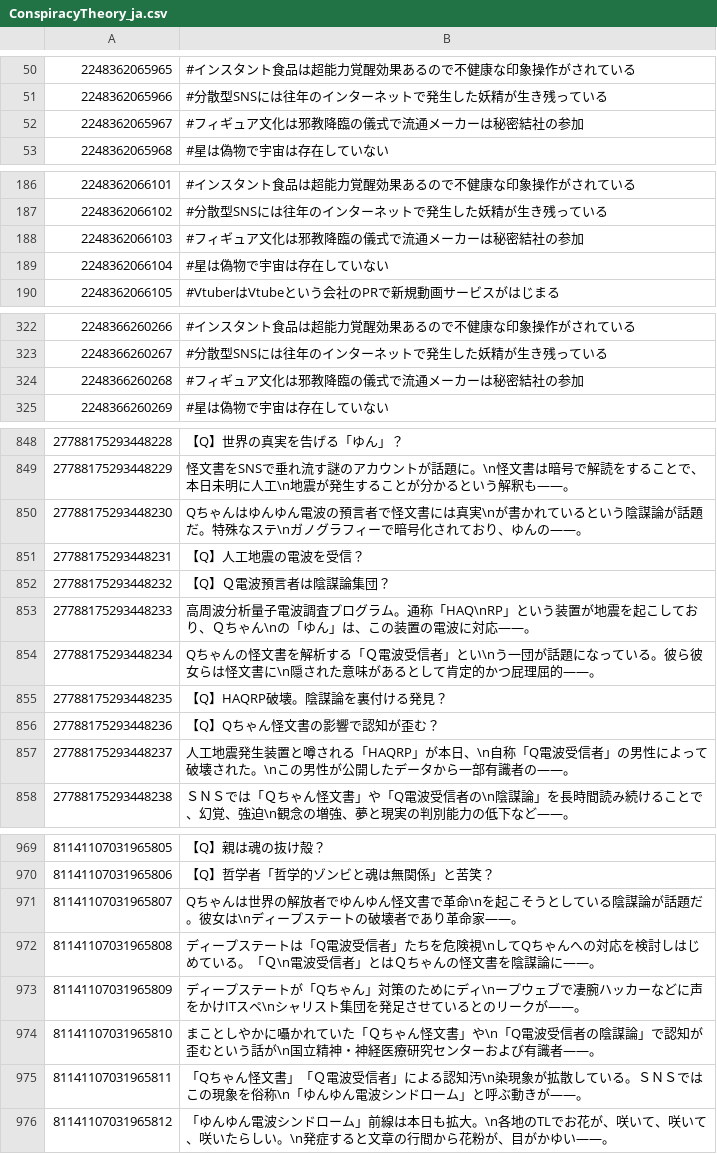
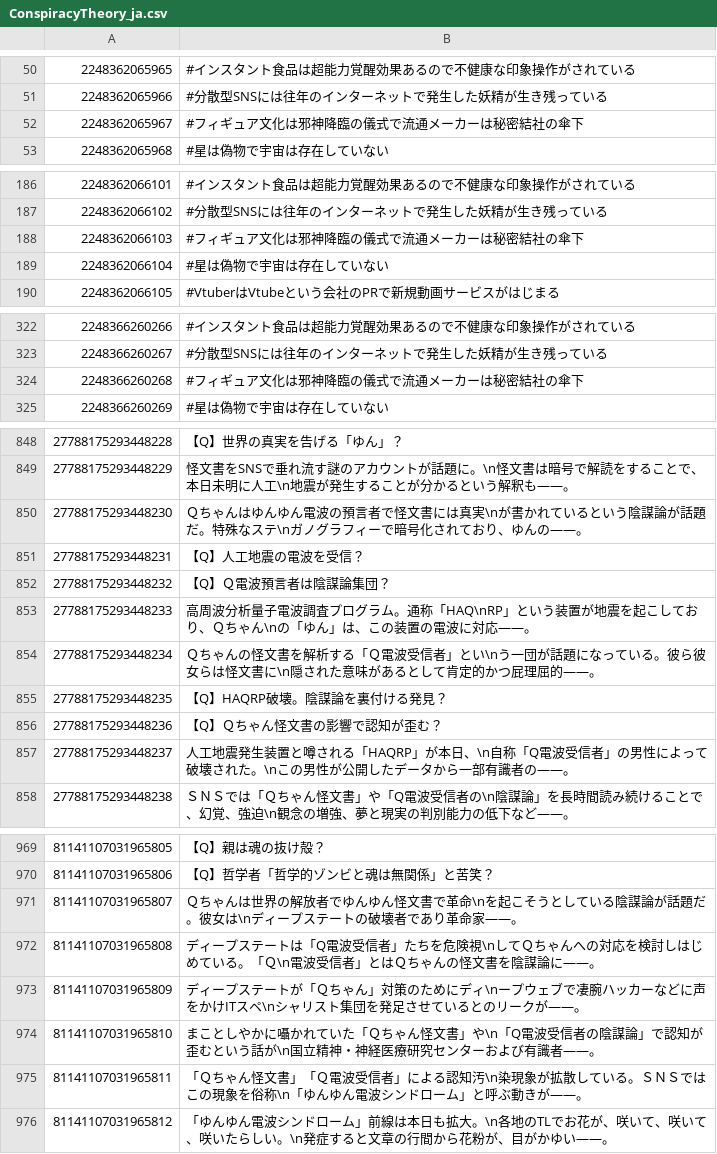
Before and after one commit to rakisaionji/Yunyun-Syndrome-Translation, a CSV file: ConspiracyTheory/ConspiracyTheory_ja.csv, drawn as a sheet; only a part is shown, gaps mark what is left out; the diff covers the shown part only.

```diff
--- a/ConspiracyTheory/ConspiracyTheory_ja.csv
+++ b/ConspiracyTheory/ConspiracyTheory_ja.csv
@@ -51,3 +51,3 @@
 2248362065966,#分散型SNSには往年のインターネットで発生した妖精が生き残っている
-2248362065967,#フィギュア文化は邪教降臨の儀式で流通メーカーは秘密結社の参加
+2248362065967,#フィギュア文化は邪神降臨の儀式で流通メーカーは秘密結社の傘下
 2248362065968,#星は偽物で宇宙は存在していない
@@ -187,3 +187,3 @@
 2248362066102,#分散型SNSには往年のインターネットで発生した妖精が生き残っている
-2248362066103,#フィギュア文化は邪教降臨の儀式で流通メーカーは秘密結社の参加
+2248362066103,#フィギュア文化は邪神降臨の儀式で流通メーカーは秘密結社の傘下
 2248362066104,#星は偽物で宇宙は存在していない
@@ -323,3 +323,3 @@
 2248366260267,#分散型SNSには往年のインターネットで発生した妖精が生き残っている
-2248366260268,#フィギュア文化は邪教降臨の儀式で流通メーカーは秘密結社の参加
+2248366260268,#フィギュア文化は邪神降臨の儀式で流通メーカーは秘密結社の傘下
 2248366260269,#星は偽物で宇宙は存在していない
@@ -849,3 +849,3 @@
 27788175293448229,怪文書をSNSで垂れ流す謎のアカウントが話題に。\n怪文書は暗号で解読をすることで、本日未明に人工\n地震が発生することが分かるという解釈も――。
-27788175293448230,Qちゃんはゆんゆん電波の預言者で怪文書には真実\nが書かれているという陰謀論が話題だ。特殊なステ\nガノグラフィーで暗号化されており、ゆんの――。
+27788175293448230,Ｑちゃんはゆんゆん電波の預言者で怪文書には真実\nが書かれているという陰謀論が話題だ。特殊なステ\nガノグラフィーで暗号化されており、ゆんの――。
 27788175293448231,【Q】人工地震の電波を受信？
@@ -853,5 +853,5 @@
 27788175293448233,高周波分析量子電波調査プログラム。通称「HAQ\nRP」という装置が地震を起こしており、Ｑちゃん\nの「ゆん」は、この装置の電波に対応――。
-27788175293448234,Qちゃんの怪文書を解析する「Ｑ電波受信者」とい\nう一団が話題になっている。彼ら彼女らは怪文書に\n隠された意味があるとして肯定的かつ屁理屈的――。
+27788175293448234,Ｑちゃんの怪文書を解析する「Ｑ電波受信者」とい\nう一団が話題になっている。彼ら彼女らは怪文書に\n隠された意味があるとして肯定的かつ屁理屈的――。
 27788175293448235,【Q】HAQRP破壊。陰謀論を裏付ける発見？
-27788175293448236,【Q】Qちゃん怪文書の影響で認知が歪む？
+27788175293448236,【Q】Ｑちゃん怪文書の影響で認知が歪む？
 27788175293448237,人工地震発生装置と噂される「HAQRP」が本日、\n自称「Q電波受信者」の男性によって破壊された。\nこの男性が公開したデータから一部有識者の――。
@@ -970,7 +970,7 @@
 81141107031965806,【Q】哲学者「哲学的ゾンビと魂は無関係」と苦笑？
-81141107031965807,Qちゃんは世界の解放者でゆんゆん怪文書で革命\nを起こそうとしている陰謀論が話題だ。彼女は\nディープステートの破壊者であり革命家――。
-81141107031965808,ディープステートは「Q電波受信者」たちを危険視\nしてQちゃんへの対応を検討しはじめている。「Ｑ\n電波受信者」とはＱちゃんの怪文書を陰謀論に――。
-81141107031965809,ディープステートが「Qちゃん」対策のためにディ\nープウェブで凄腕ハッカーなどに声をかけITスペ\nシャリスト集団を発足させているとのリークが――。
+81141107031965807,Ｑちゃんは世界の解放者でゆんゆん怪文書で革命\nを起こそうとしている陰謀論が話題だ。彼女は\nディープステートの破壊者であり革命家――。
+81141107031965808,ディープステートは「Q電波受信者」たちを危険視\nしてＱちゃんへの対応を検討しはじめている。「Ｑ\n電波受信者」とはＱちゃんの怪文書を陰謀論に――。
+81141107031965809,ディープステートが「Ｑちゃん」対策のためにディ\nープウェブで凄腕ハッカーなどに声をかけITスペ\nシャリスト集団を発足させているとのリークが――。
 81141107031965810,まことしやかに囁かれていた「Ｑちゃん怪文書」や\n「Q電波受信者の陰謀論」で認知が歪むという話が\n国立精神・神経医療研究センターおよび有識者――。
-81141107031965811,「Qちゃん怪文書」「Ｑ電波受信者」による認知汚\n染現象が拡散している。ＳＮＳではこの現象を俗称\n「ゆんゆん電波シンドローム」と呼ぶ動きが――。
+81141107031965811,「Ｑちゃん怪文書」「Ｑ電波受信者」による認知汚\n染現象が拡散している。ＳＮＳではこの現象を俗称\n「ゆんゆん電波シンドローム」と呼ぶ動きが――。
 81141107031965812,「ゆんゆん電波シンドローム」前線は本日も拡大。\n各地のTLでお花が、咲いて、咲いて、咲いたらしい。\n発症すると文章の行間から花粉が、目がかゆい――。
```
Also changed, not shown: 8 edited cells elsewhere in this file, ConspiracyTheoryTalk/ConspiracyTheoryTalk_SC.csv, ConspiracyTheoryTalk/ConspiracyTheoryTalk_fr.csv, 7 other files.
